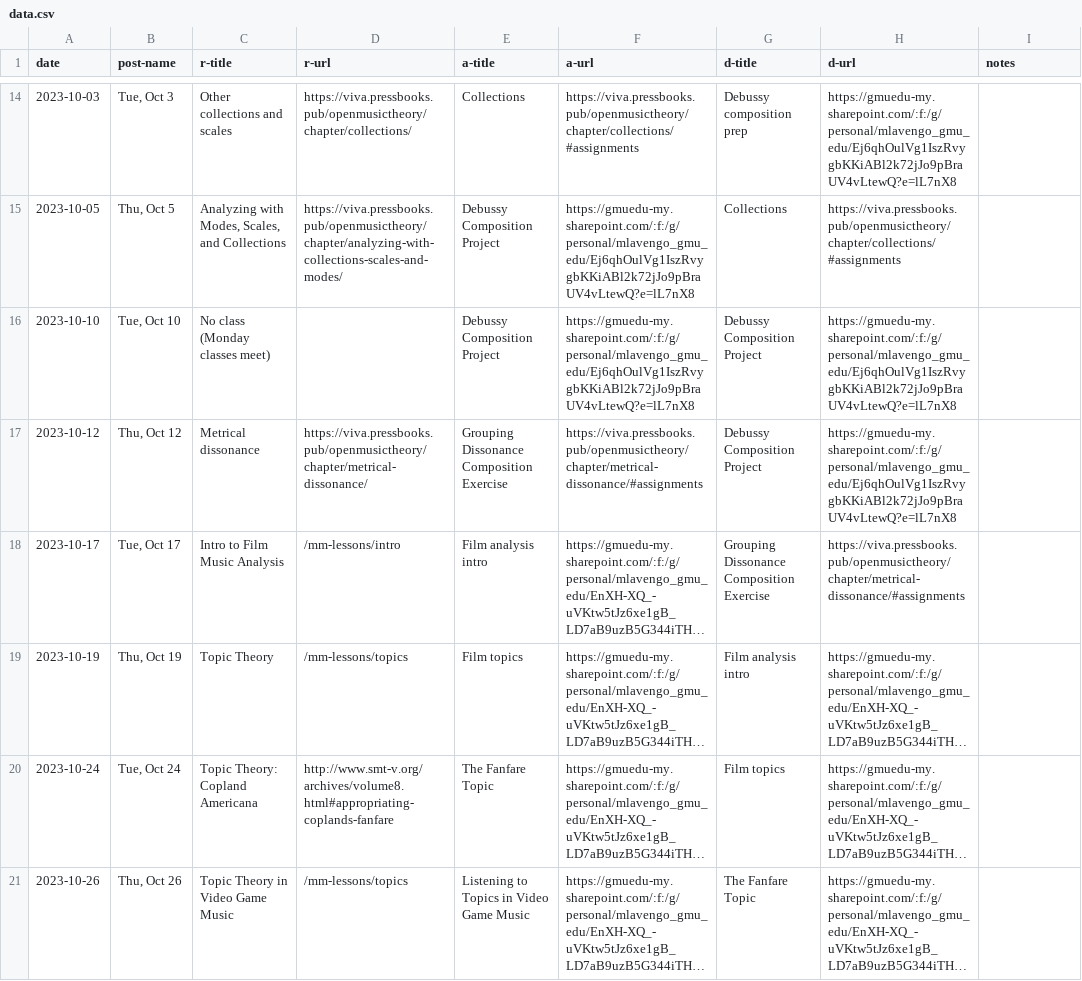
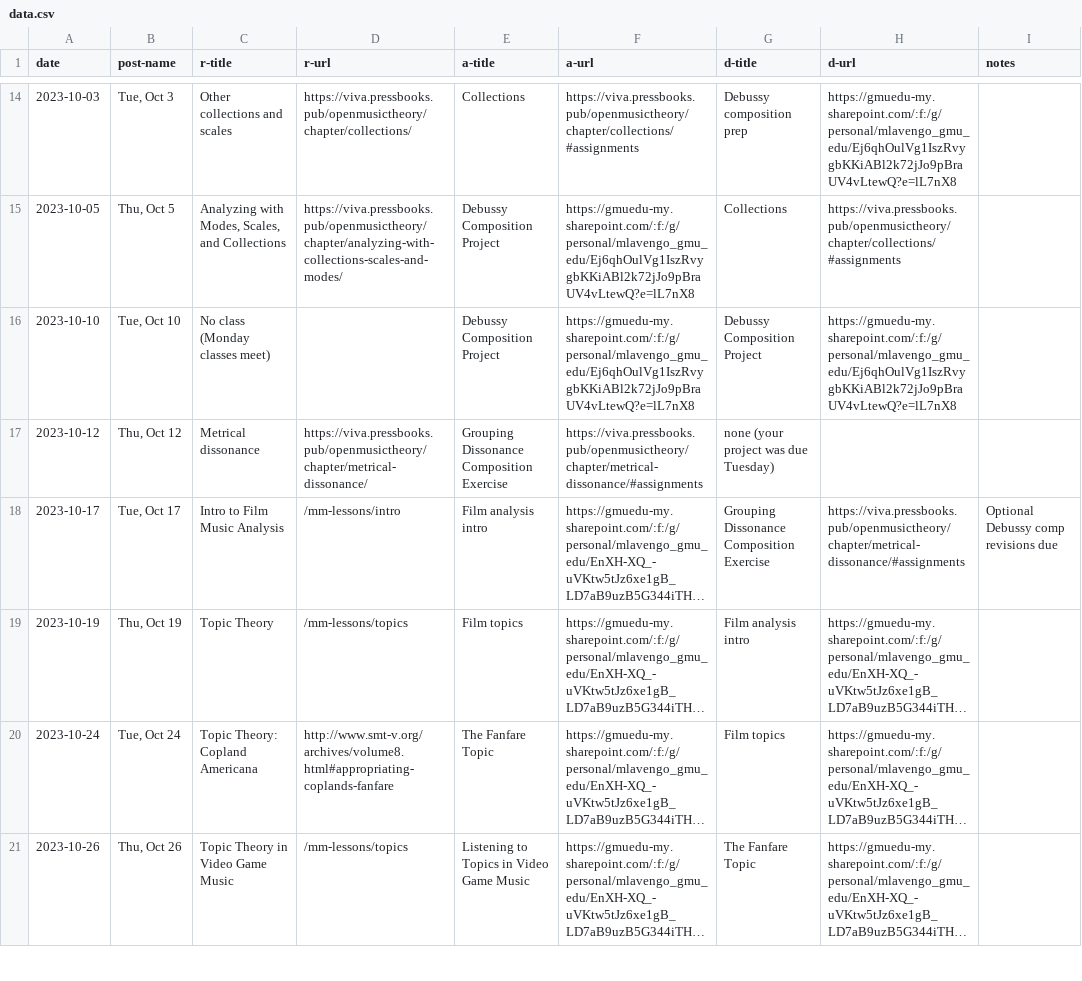
Before and after one commit to meganlavengood/musi216, a CSV file: calendar_generator/data.csv, drawn as a sheet; only a part is shown, gaps mark what is left out; long unchanged cells end in …; the diff names each change by its address in the sheet, - before the commit and + after, or states it on an @@ line.

Commit message:
revision info

```diff
--- a/calendar_generator/data.csv
+++ b/calendar_generator/data.csv
-G17 (d-title): Debussy Composition Project
+G17 (d-title): none (your project was due Tuesday)
-H17 (d-url): https://gmuedu-my.sharepoint.com/:f:/g/personal/mlavengo_gmu_edu/Ej6qhOulVg1IszRvygbKKiABl2k72jJo9pBraUV4vLtewQ?e=lL7nX8
+H17 (d-url): (empty)
-I18 (notes): (empty)
+I18 (notes): Optional Debussy comp revisions due
```
Also changed, not shown: 2 other files.
